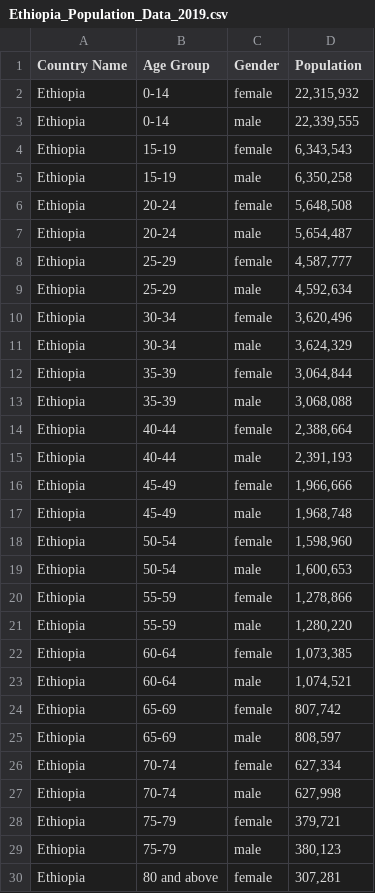
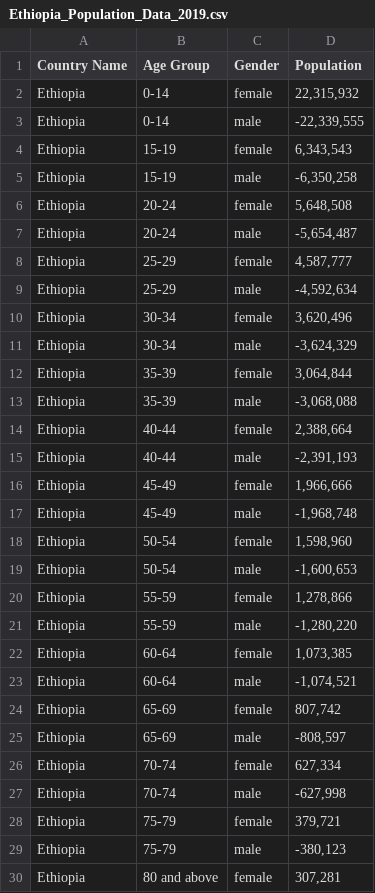
Before and after one commit to nateosgood/BUA681, a CSV file: Ethiopia_Population_Data_2019.csv, drawn as a sheet; only a part is shown; the diff covers the shown part only.

Commit message:
Add files via upload

```diff
--- a/Ethiopia_Population_Data_2019.csv
+++ b/Ethiopia_Population_Data_2019.csv
@@ -2,29 +2,29 @@ Country Name,Age Group,Gender,Population
 Ethiopia,0-14,female,"22,315,932"
-Ethiopia,0-14,male,"22,339,555"
+Ethiopia,0-14,male,"-22,339,555"
 Ethiopia,15-19,female,"6,343,543"
-Ethiopia,15-19,male,"6,350,258"
+Ethiopia,15-19,male,"-6,350,258"
 Ethiopia,20-24,female,"5,648,508"
-Ethiopia,20-24,male,"5,654,487"
+Ethiopia,20-24,male,"-5,654,487"
 Ethiopia,25-29,female,"4,587,777"
-Ethiopia,25-29,male,"4,592,634"
+Ethiopia,25-29,male,"-4,592,634"
 Ethiopia,30-34,female,"3,620,496"
-Ethiopia,30-34,male,"3,624,329"
+Ethiopia,30-34,male,"-3,624,329"
 Ethiopia,35-39,female,"3,064,844"
-Ethiopia,35-39,male,"3,068,088"
+Ethiopia,35-39,male,"-3,068,088"
 Ethiopia,40-44,female,"2,388,664"
-Ethiopia,40-44,male,"2,391,193"
+Ethiopia,40-44,male,"-2,391,193"
 Ethiopia,45-49,female,"1,966,666"
-Ethiopia,45-49,male,"1,968,748"
+Ethiopia,45-49,male,"-1,968,748"
 Ethiopia,50-54,female,"1,598,960"
-Ethiopia,50-54,male,"1,600,653"
+Ethiopia,50-54,male,"-1,600,653"
 Ethiopia,55-59,female,"1,278,866"
-Ethiopia,55-59,male,"1,280,220"
+Ethiopia,55-59,male,"-1,280,220"
 Ethiopia,60-64,female,"1,073,385"
-Ethiopia,60-64,male,"1,074,521"
+Ethiopia,60-64,male,"-1,074,521"
 Ethiopia,65-69,female,"807,742"
-Ethiopia,65-69,male,"808,597"
+Ethiopia,65-69,male,"-808,597"
 Ethiopia,70-74,female,"627,334"
-Ethiopia,70-74,male,"627,998"
+Ethiopia,70-74,male,"-627,998"
 Ethiopia,75-79,female,"379,721"
-Ethiopia,75-79,male,"380,123"
+Ethiopia,75-79,male,"-380,123"
 Ethiopia,80 and above,female,"307,281"
```
Also changed, not shown: 1 edited cell elsewhere in this file.
